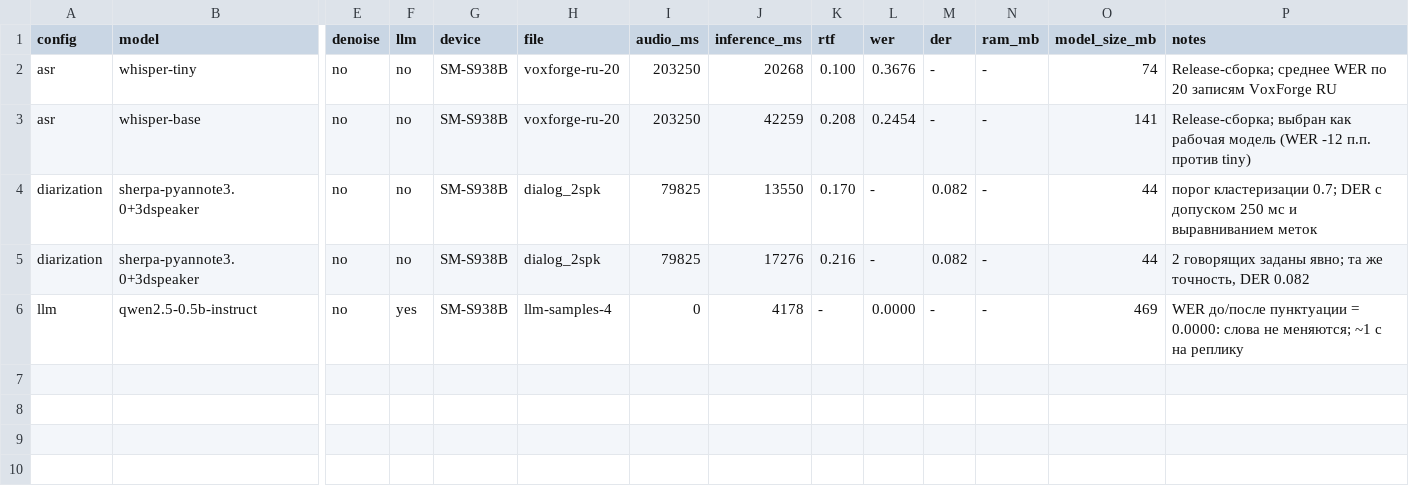
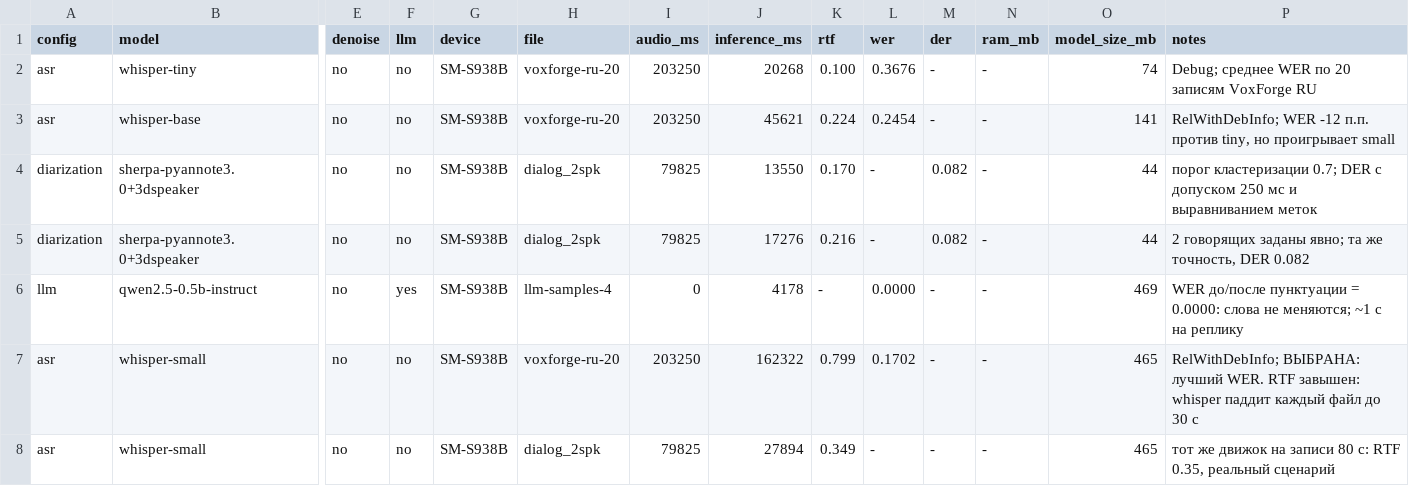
Before and after one commit to MKristof2008/Xakton-ot-MIFE, a CSV file: docs/benchmarks/measurements.csv, drawn as a sheet; only a part is shown, gaps mark what is left out; rows hold the shown columns only; the diff names each change by its address in the sheet, - before the commit and + after, or states it on an @@ line.

```diff
--- a/docs/benchmarks/measurements.csv
+++ b/docs/benchmarks/measurements.csv
-P2 (notes): Release-сборка; среднее WER…
+P2 (notes): Debug; среднее WER…
-J3 (inference_ms): 42259
+J3 (inference_ms): 45621
-K3 (rtf): 0.208
+K3 (rtf): 0.224
-P3 (notes): Release-сборка; выбран как рабочая модель (WER -12 п.п. против tiny)
+P3 (notes): RelWithDebInfo; WER -12 п.п. против tiny, но проигрывает small
+row 7: asr | whisper-small | no | no | SM-S938B | voxforge-ru-20 | 203250 | 162322 | 0.799 | 0.1702 | - | - | 465 | RelWithDebInfo; ВЫБРАНА: лучший WER. RTF завышен: whisper паддит каждый файл до 30 с
+row 8: asr | whisper-small | no | no | SM-S938B | dialog_2spk | 79825 | 27894 | 0.349 | - | - | - | 465 | тот же движок на записи 80 с: RTF 0.35, реальный сценарий
```
Also changed, not shown: 6 other files.
